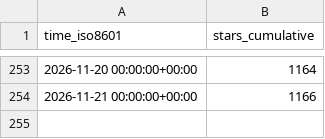
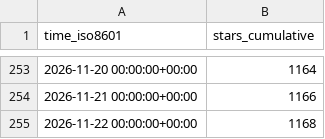
Before and after one commit to microsoft/power-platform-skills, a CSV file: microsoft/power-platform-skills/ghrs-data/stargazers.csv, drawn as a sheet; only a part is shown, gaps mark what is left out.

```diff
--- a/microsoft/power-platform-skills/ghrs-data/stargazers.csv
+++ b/microsoft/power-platform-skills/ghrs-data/stargazers.csv
@@ -254 +254,2 @@ time_iso8601,stars_cumulative
 2026-11-21 00:00:00+00:00,1166
+2026-11-22 00:00:00+00:00,1168
```
